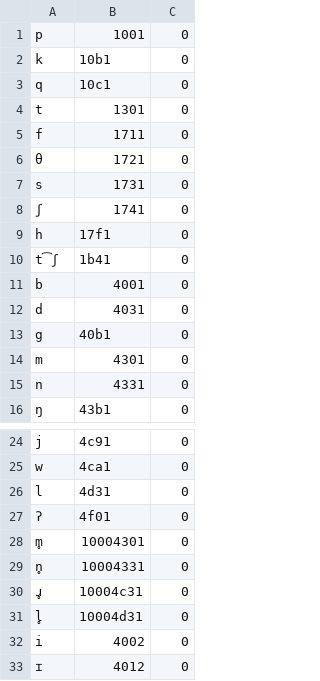
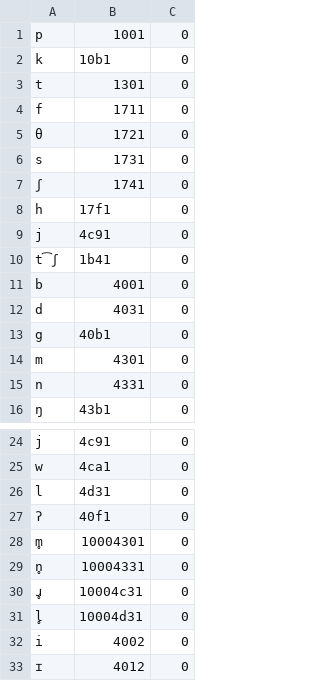
Before and after one commit to jhnle/custom-lang, a CSV file: langs/preset00/phonemes.csv (was ipa/phon_rules.csv), drawn as a sheet; only a part is shown, gaps mark what is left out.

```diff
--- a/ipa/phon_rules.csv
+++ b/langs/preset00/phonemes.csv
@@ -2,3 +2,2 @@ p,1001,0
 k,10b1,0
-q,10c1,0
 t,1301,0
@@ -9,2 +8,3 @@ s,1731,0
 h,17f1,0
+j,4c91,0
 t͡ʃ,1b41,0
@@ -26,3 +26,3 @@ w,4ca1,0
 l,4d31,0
-ʔ,4f01,0
+ʔ,40f1,0
 m̥,10004301,0
```
Also changed, not shown: 14 other files.
